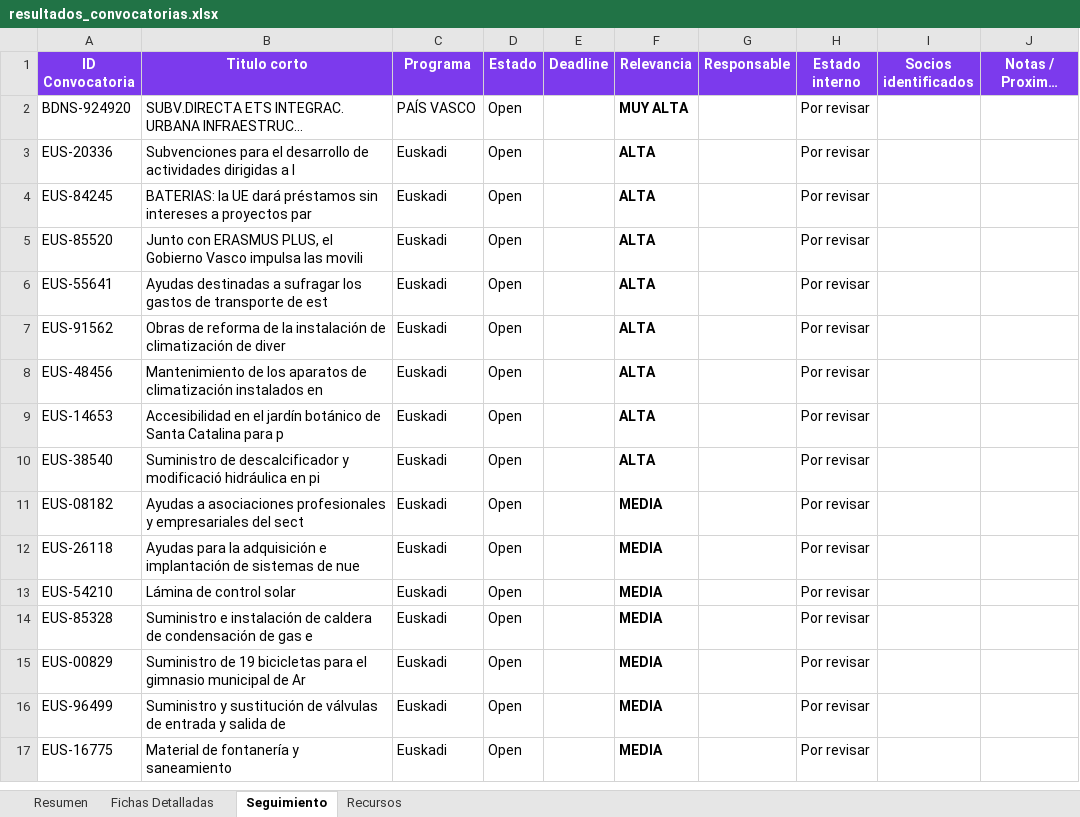
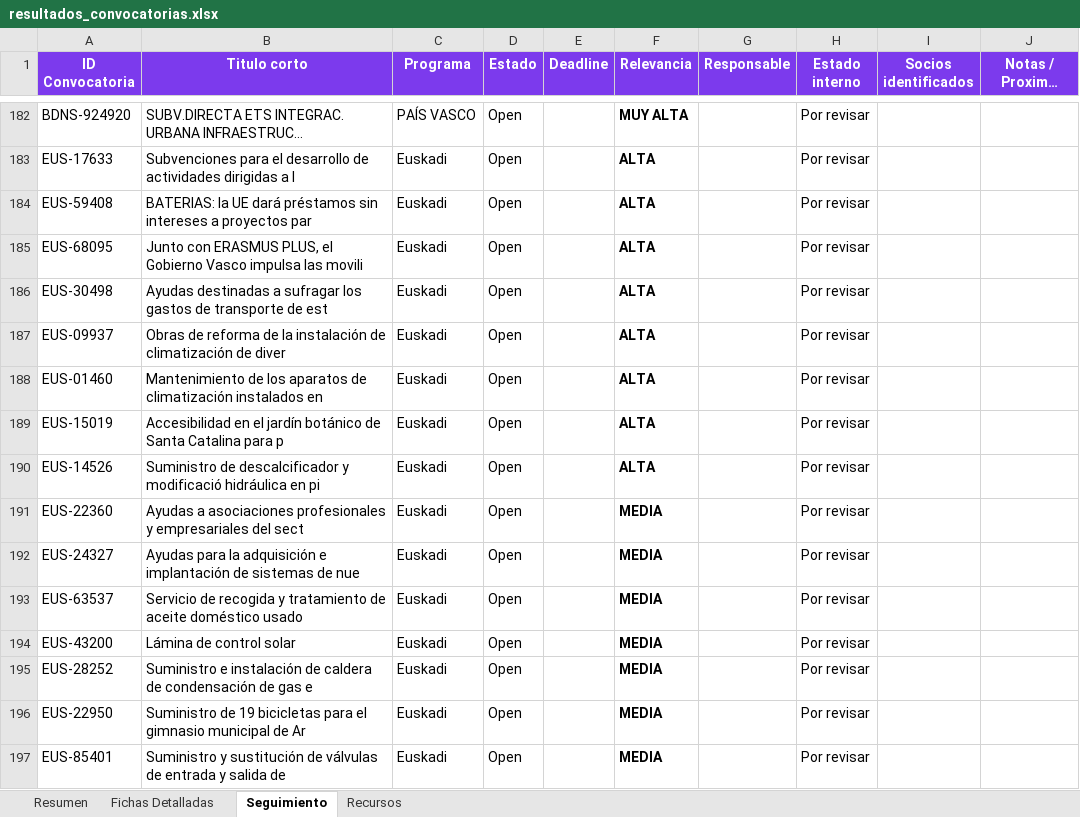
Before and after one commit to haguirre-lab/eu-funding-radar, an Excel workbook: docs/resultados_convocatorias.xlsx, sheet Seguimiento, drawn as a sheet; only a part is shown, gaps mark what is left out; long unchanged cells end in …; values as stored, in another font and other column widths than the file's, no borders; removed rows and columns are numbered as before the commit, all else as after; the diff covers the shown part only; the diff names each change by its address in the sheet, - before the commit and + after, or states it on an @@ line.

```diff
--- a/docs/resultados_convocatorias.xlsx (sheet Seguimiento)
+++ b/docs/resultados_convocatorias.xlsx (sheet Seguimiento)
-A183 (ID Convocatoria): EUS-20336
+A183 (ID Convocatoria): EUS-17633
-A184 (ID Convocatoria): EUS-84245
+A184 (ID Convocatoria): EUS-59408
-A185 (ID Convocatoria): EUS-85520
+A185 (ID Convocatoria): EUS-68095
-A186 (ID Convocatoria): EUS-55641
+A186 (ID Convocatoria): EUS-30498
-A187 (ID Convocatoria): EUS-91562
+A187 (ID Convocatoria): EUS-09937
-A188 (ID Convocatoria): EUS-48456
+A188 (ID Convocatoria): EUS-01460
-A189 (ID Convocatoria): EUS-14653
+A189 (ID Convocatoria): EUS-15019
-A190 (ID Convocatoria): EUS-38540
+A190 (ID Convocatoria): EUS-14526
-A191 (ID Convocatoria): EUS-08182
+A191 (ID Convocatoria): EUS-22360
-A192 (ID Convocatoria): EUS-26118
+A192 (ID Convocatoria): EUS-24327
+row 193: EUS-63537 | Servicio de recogida y tratamiento de aceite doméstico usado | Euskadi | Open |  | MEDIA |  | Por revisar
-A194 (ID Convocatoria): EUS-54210
+A194 (ID Convocatoria): EUS-43200
-A195 (ID Convocatoria): EUS-85328
+A195 (ID Convocatoria): EUS-28252
-A196 (ID Convocatoria): EUS-00829
+A196 (ID Convocatoria): EUS-22950
-A197 (ID Convocatoria): EUS-96499
+A197 (ID Convocatoria): EUS-85401
-row 17: EUS-16775 | Material de fontanería y saneamiento | Euskadi | Open |  | MEDIA |  | Por revisar
```
Also changed, not shown: 180 added rows elsewhere in this sheet, sheet Fichas Detalladas, sheet Resumen, 3 other files.
